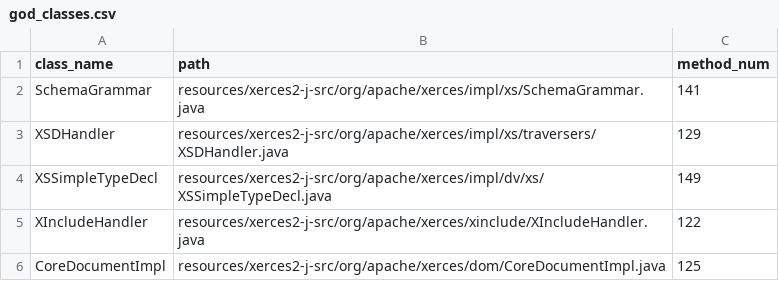
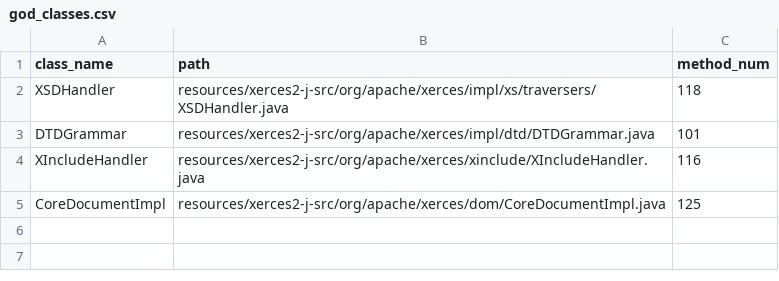
Before and after one commit to navdeeps350/God_classes, a CSV file: god_classes.csv, drawn as a sheet.

```diff
--- a/god_classes.csv
+++ b/god_classes.csv
@@ -1,6 +1,5 @@
 class_name,path,method_num
-SchemaGrammar,resources/xerces2-j-src/org/apache/xerces/impl/xs/SchemaGrammar.java,141
-XSDHandler,resources/xerces2-j-src/org/apache/xerces/impl/xs/traversers/XSDHandler.java,129
-XSSimpleTypeDecl,resources/xerces2-j-src/org/apache/xerces/impl/dv/xs/XSSimpleTypeDecl.java,149
-XIncludeHandler,resources/xerces2-j-src/org/apache/xerces/xinclude/XIncludeHandler.java,122
+XSDHandler,resources/xerces2-j-src/org/apache/xerces/impl/xs/traversers/XSDHandler.java,118
+DTDGrammar,resources/xerces2-j-src/org/apache/xerces/impl/dtd/DTDGrammar.java,101
+XIncludeHandler,resources/xerces2-j-src/org/apache/xerces/xinclude/XIncludeHandler.java,116
 CoreDocumentImpl,resources/xerces2-j-src/org/apache/xerces/dom/CoreDocumentImpl.java,125
```
Also changed, not shown: CoreDocumentImpl.csv, XIncludeHandler.csv, 21 other files.
